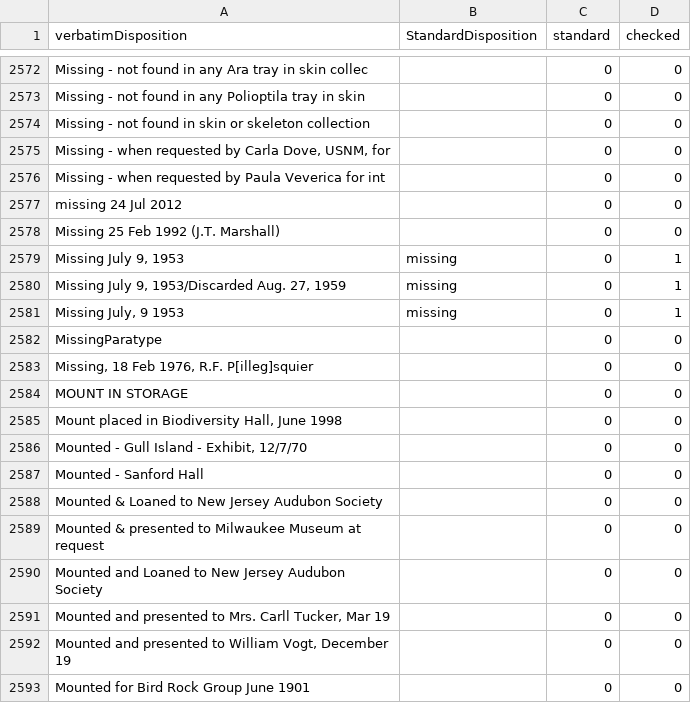
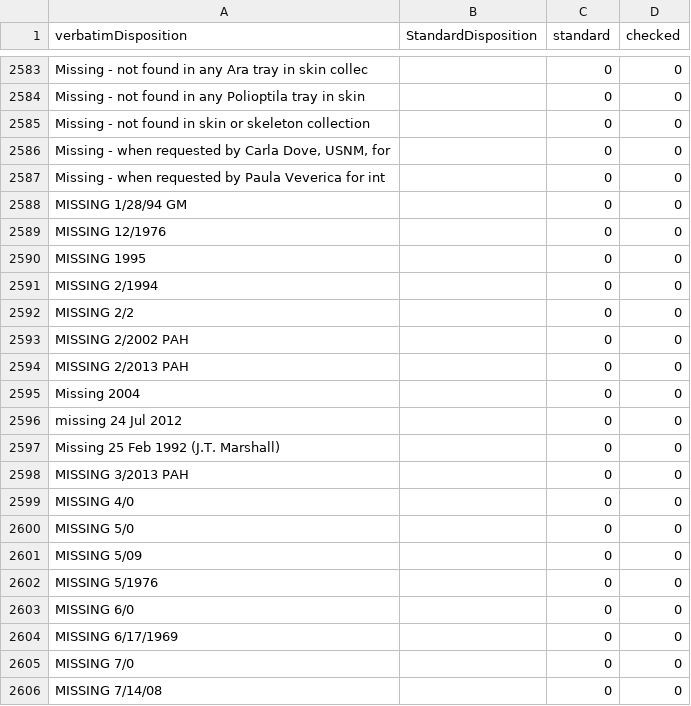
Before and after one commit to VertNet/DwCVocabs, a CSV file: vocabs/disposition.csv, drawn as a sheet; only a part is shown, gaps mark what is left out; the shorter side is filled out with more unchanged rows; the diff covers the shown part only.

```diff
--- a/vocabs/disposition.csv
+++ b/vocabs/disposition.csv
@@ -2576,3 +2587,20 @@
 "Missing - when requested by Paula Veverica for int",,0,0
+"MISSING 1/28/94 GM",,0,0
+"MISSING 12/1976",,0,0
+"MISSING 1995",,0,0
+"MISSING 2/1994",,0,0
+"MISSING 2/2",,0,0
+"MISSING 2/2002 PAH",,0,0
+"MISSING 2/2013 PAH",,0,0
+"Missing 2004",,0,0
 "missing 24 Jul 2012",,0,0
 "Missing 25 Feb 1992 (J.T. Marshall)",,0,0
+"MISSING 3/2013 PAH",,0,0
+"MISSING 4/0",,0,0
+"MISSING 5/0",,0,0
+"MISSING 5/09",,0,0
+"MISSING 5/1976",,0,0
+"MISSING 6/0",,0,0
+"MISSING 6/17/1969",,0,0
+"MISSING 7/0",,0,0
+"MISSING 7/14/08",,0,0
```
Also changed, not shown: 28 added rows elsewhere in this file, vocabs/typeStatus.csv, 3 other files.
